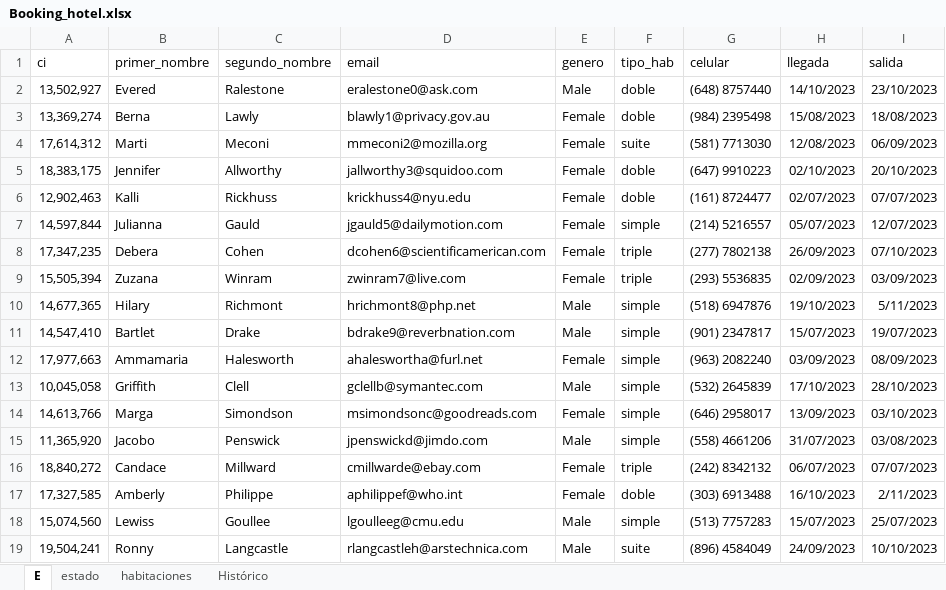
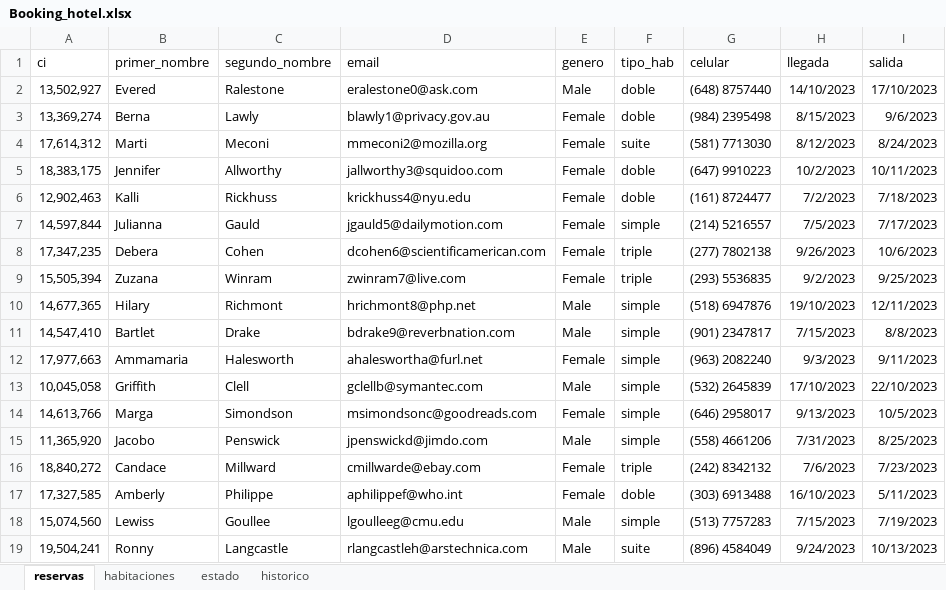
Before and after one commit to chalopa123/Proyecto-2-Gonzalo-Ramos-Virginia-Torrealba7-Adrian-Pinzon, an Excel workbook: src/database/Booking_hotel.xlsx, sheet reservas, drawn as a sheet; only a part is shown; values as stored, in another font and other column widths than the file's, no borders; charts and pictures not drawn; the diff covers the shown part only; the diff names each change by its address in the sheet, - before the commit and + after, or states it on an @@ line.

```diff
--- a/src/database/Booking_hotel.xlsx (sheet reservas)
+++ b/src/database/Booking_hotel.xlsx (sheet reservas)
-sheet tab: E
+sheet tab: reservas
-sheet tab: Histórico
+sheet tab: historico
@@ sheet tab order changed: reservas | habitaciones | estado | historico @@
-I2 (salida): 23/10/2023
+I2 (salida): 17/10/2023
-H3 (llegada): 15/08/2023
+H3 (llegada): 8/15/2023
-I3 (salida): 18/08/2023
+I3 (salida): 9/6/2023
-H4 (llegada): 12/08/2023
+H4 (llegada): 8/12/2023
-I4 (salida): 06/09/2023
+I4 (salida): 8/24/2023
-H5 (llegada): 02/10/2023
+H5 (llegada): 10/2/2023
-I5 (salida): 20/10/2023
+I5 (salida): 10/11/2023
-H6 (llegada): 02/07/2023
+H6 (llegada): 7/2/2023
-I6 (salida): 07/07/2023
+I6 (salida): 7/18/2023
-H7 (llegada): 05/07/2023
+H7 (llegada): 7/5/2023
-I7 (salida): 12/07/2023
+I7 (salida): 7/17/2023
-H8 (llegada): 26/09/2023
+H8 (llegada): 9/26/2023
-I8 (salida): 07/10/2023
+I8 (salida): 10/6/2023
-H9 (llegada): 02/09/2023
+H9 (llegada): 9/2/2023
-I9 (salida): 03/09/2023
+I9 (salida): 9/25/2023
-I10 (salida): 5/11/2023
+I10 (salida): 12/11/2023
-H11 (llegada): 15/07/2023
+H11 (llegada): 7/15/2023
-I11 (salida): 19/07/2023
+I11 (salida): 8/8/2023
-H12 (llegada): 03/09/2023
+H12 (llegada): 9/3/2023
-I12 (salida): 08/09/2023
+I12 (salida): 9/11/2023
-I13 (salida): 28/10/2023
+I13 (salida): 22/10/2023
-H14 (llegada): 13/09/2023
+H14 (llegada): 9/13/2023
-I14 (salida): 03/10/2023
+I14 (salida): 10/5/2023
-H15 (llegada): 31/07/2023
+H15 (llegada): 7/31/2023
-I15 (salida): 03/08/2023
+I15 (salida): 8/25/2023
-H16 (llegada): 06/07/2023
+H16 (llegada): 7/6/2023
-I16 (salida): 07/07/2023
+I16 (salida): 7/23/2023
-I17 (salida): 2/11/2023
+I17 (salida): 5/11/2023
-H18 (llegada): 15/07/2023
+H18 (llegada): 7/15/2023
-I18 (salida): 25/07/2023
+I18 (salida): 7/19/2023
-H19 (llegada): 24/09/2023
+H19 (llegada): 9/24/2023
-I19 (salida): 10/10/2023
+I19 (salida): 10/13/2023
```
Also changed, not shown: 1798 edited cells elsewhere in this sheet, sheet historico, sheet estado, charts or pictures, 54 other files.
